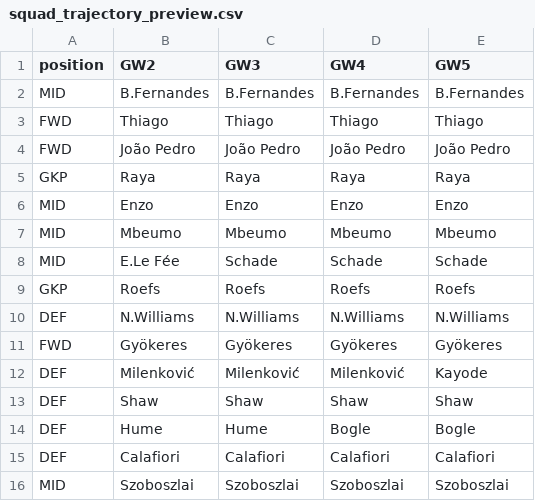
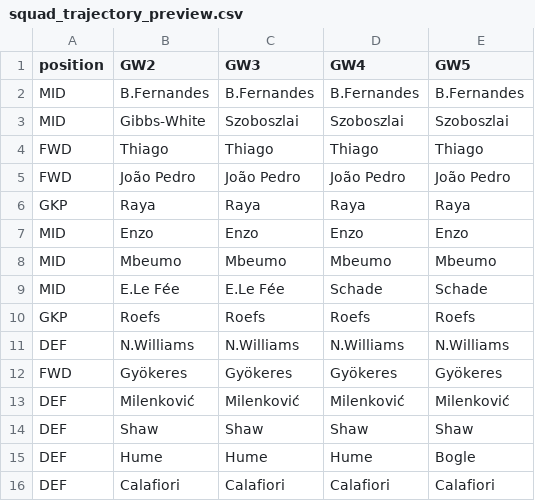
Before and after one commit to vinilop1114/gameweek-lab, a CSV file: data/processed/squad_trajectory_preview.csv, drawn as a sheet.

```diff
--- a/data/processed/squad_trajectory_preview.csv
+++ b/data/processed/squad_trajectory_preview.csv
@@ -2,2 +2,3 @@ position,GW2,GW3,GW4,GW5
 MID,B.Fernandes,B.Fernandes,B.Fernandes,B.Fernandes
+MID,Gibbs-White,Szoboszlai,Szoboszlai,Szoboszlai
 FWD,Thiago,Thiago,Thiago,Thiago
@@ -7,3 +8,3 @@ MID,Enzo,Enzo,Enzo,Enzo
 MID,Mbeumo,Mbeumo,Mbeumo,Mbeumo
-MID,E.Le Fée,Schade,Schade,Schade
+MID,E.Le Fée,E.Le Fée,Schade,Schade
 GKP,Roefs,Roefs,Roefs,Roefs
@@ -11,6 +12,5 @@ DEF,N.Williams,N.Williams,N.Williams,N.Williams
 FWD,Gyökeres,Gyökeres,Gyökeres,Gyökeres
-DEF,Milenković,Milenković,Milenković,Kayode
+DEF,Milenković,Milenković,Milenković,Milenković
 DEF,Shaw,Shaw,Shaw,Shaw
-DEF,Hume,Hume,Bogle,Bogle
+DEF,Hume,Hume,Hume,Bogle
 DEF,Calafiori,Calafiori,Calafiori,Calafiori
-MID,Szoboszlai,Szoboszlai,Szoboszlai,Szoboszlai
```
Also changed, not shown: data/processed/squad_recommendations.csv, my_team.csv, 2 other files.
